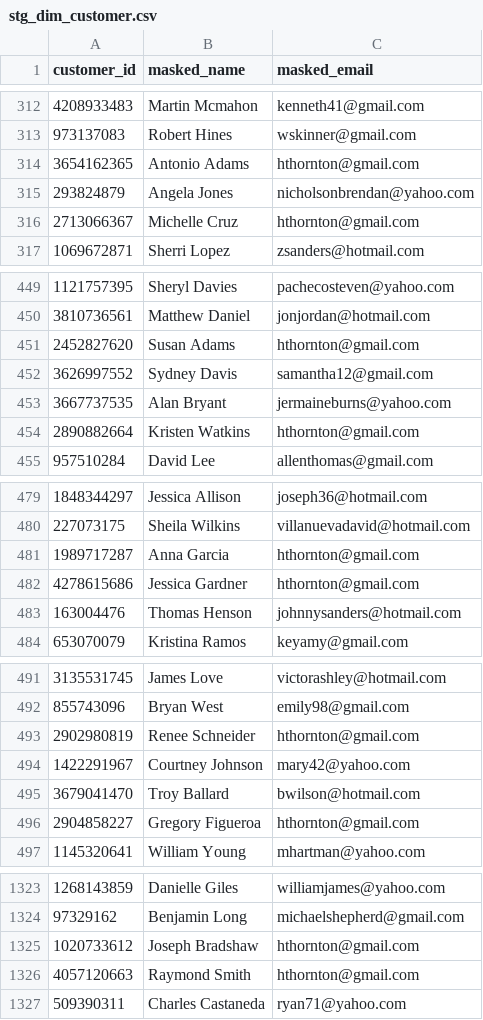
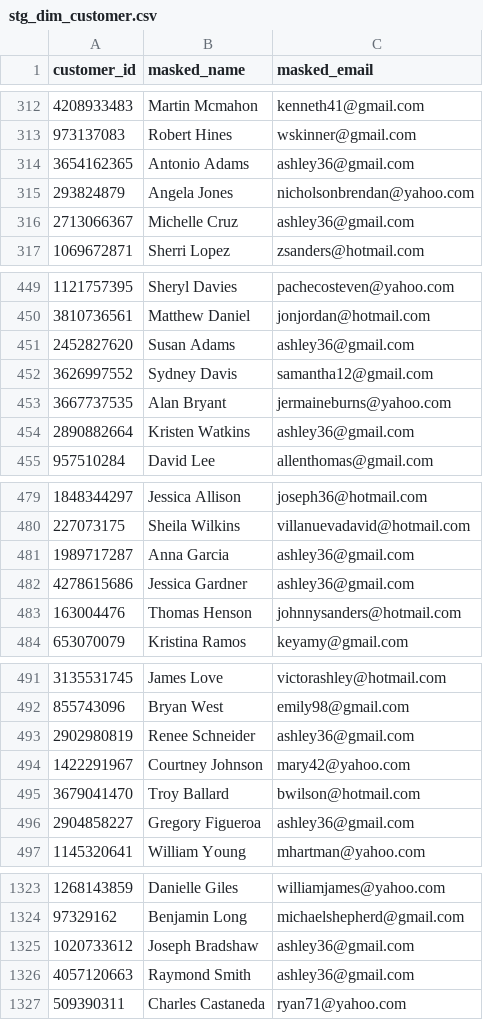
Before and after one commit to Aquaticboy/ETL_Pipeline_UniPractice, a CSV file: data/staging/stg_dim_customer.csv, drawn as a sheet; only a part is shown, gaps mark what is left out; the diff covers the shown part only.

```diff
--- a/data/staging/stg_dim_customer.csv
+++ b/data/staging/stg_dim_customer.csv
@@ -313,5 +313,5 @@ customer_id,masked_name,masked_email
 973137083,Robert Hines,wskinner@gmail.com
-3654162365,Antonio Adams,hthornton@gmail.com
+3654162365,Antonio Adams,ashley36@gmail.com
 293824879,Angela Jones,nicholsonbrendan@yahoo.com
-2713066367,Michelle Cruz,hthornton@gmail.com
+2713066367,Michelle Cruz,ashley36@gmail.com
 1069672871,Sherri Lopez,zsanders@hotmail.com
@@ -450,6 +450,6 @@ customer_id,masked_name,masked_email
 3810736561,Matthew Daniel,jonjordan@hotmail.com
-2452827620,Susan Adams,hthornton@gmail.com
+2452827620,Susan Adams,ashley36@gmail.com
 3626997552,Sydney Davis,samantha12@gmail.com
 3667737535,Alan Bryant,jermaineburns@yahoo.com
-2890882664,Kristen Watkins,hthornton@gmail.com
+2890882664,Kristen Watkins,ashley36@gmail.com
 957510284,David Lee,allenthomas@gmail.com
@@ -480,4 +480,4 @@ customer_id,masked_name,masked_email
 227073175,Sheila Wilkins,villanuevadavid@hotmail.com
-1989717287,Anna Garcia,hthornton@gmail.com
-4278615686,Jessica Gardner,hthornton@gmail.com
+1989717287,Anna Garcia,ashley36@gmail.com
+4278615686,Jessica Gardner,ashley36@gmail.com
 163004476,Thomas Henson,johnnysanders@hotmail.com
@@ -492,6 +492,6 @@ customer_id,masked_name,masked_email
 855743096,Bryan West,emily98@gmail.com
-2902980819,Renee Schneider,hthornton@gmail.com
+2902980819,Renee Schneider,ashley36@gmail.com
 1422291967,Courtney Johnson,mary42@yahoo.com
 3679041470,Troy Ballard,bwilson@hotmail.com
-2904858227,Gregory Figueroa,hthornton@gmail.com
+2904858227,Gregory Figueroa,ashley36@gmail.com
 1145320641,William Young,mhartman@yahoo.com
@@ -1324,4 +1324,4 @@ customer_id,masked_name,masked_email
 97329162,Benjamin Long,michaelshepherd@gmail.com
-1020733612,Joseph Bradshaw,hthornton@gmail.com
-4057120663,Raymond Smith,hthornton@gmail.com
+1020733612,Joseph Bradshaw,ashley36@gmail.com
+4057120663,Raymond Smith,ashley36@gmail.com
 509390311,Charles Castaneda,ryan71@yahoo.com
```
Also changed, not shown: 83 edited cells elsewhere in this file, data/raw/charging_sessions.csv, data/staging/stg_fact_session.csv, 30 other files.
